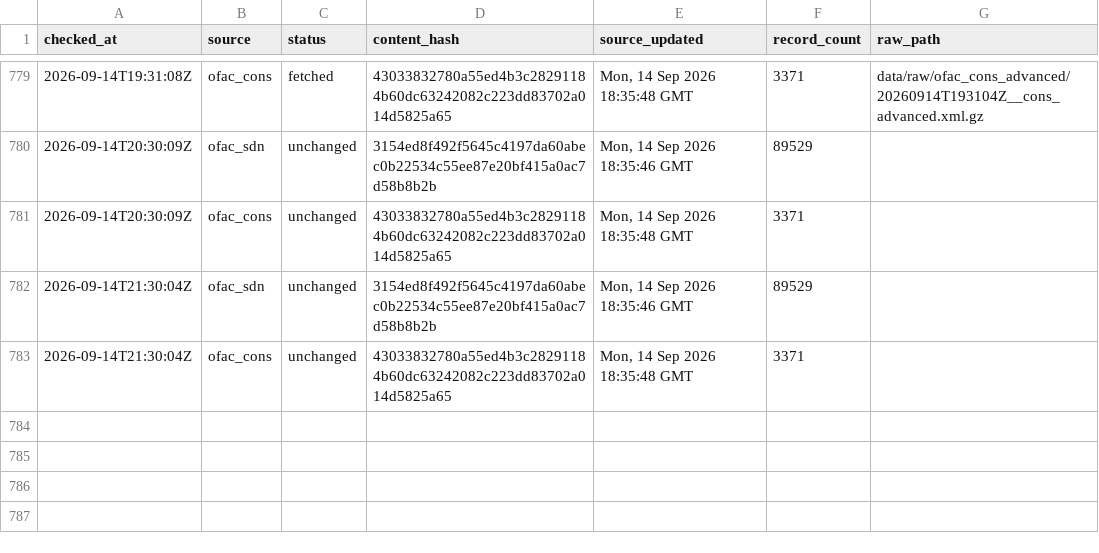
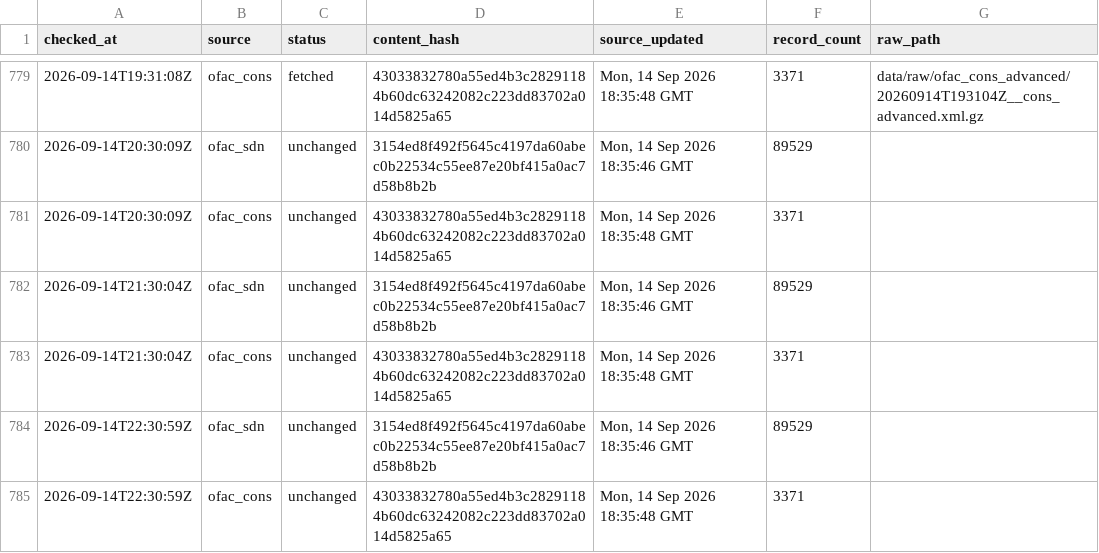
Before and after one commit to kenmizuno-cpu/sanctions-watch, a CSV file: data/heartbeat/2026-09.csv, drawn as a sheet; only a part is shown, gaps mark what is left out.

```diff
--- a/data/heartbeat/2026-09.csv
+++ b/data/heartbeat/2026-09.csv
@@ -783 +783,3 @@ checked_at,source,status,content_hash,source_updated,record_count,raw_path
 2026-09-14T21:30:04Z,ofac_cons,unchanged,43033832780a55ed4b3c28291184b60dc63242082c223dd83702a014d5825a65,"Mon, 14 Sep 2026 18:35:48 GMT",3371,
+2026-09-14T22:30:59Z,ofac_sdn,unchanged,3154ed8f492f5645c4197da60abec0b22534c55ee87e20bf415a0ac7d58b8b2b,"Mon, 14 Sep 2026 18:35:46 GMT",89529,
+2026-09-14T22:30:59Z,ofac_cons,unchanged,43033832780a55ed4b3c28291184b60dc63242082c223dd83702a014d5825a65,"Mon, 14 Sep 2026 18:35:48 GMT",3371,
```
Also changed, not shown: data/dashboard/status.csv, data/source_audit/2026-09.csv.
